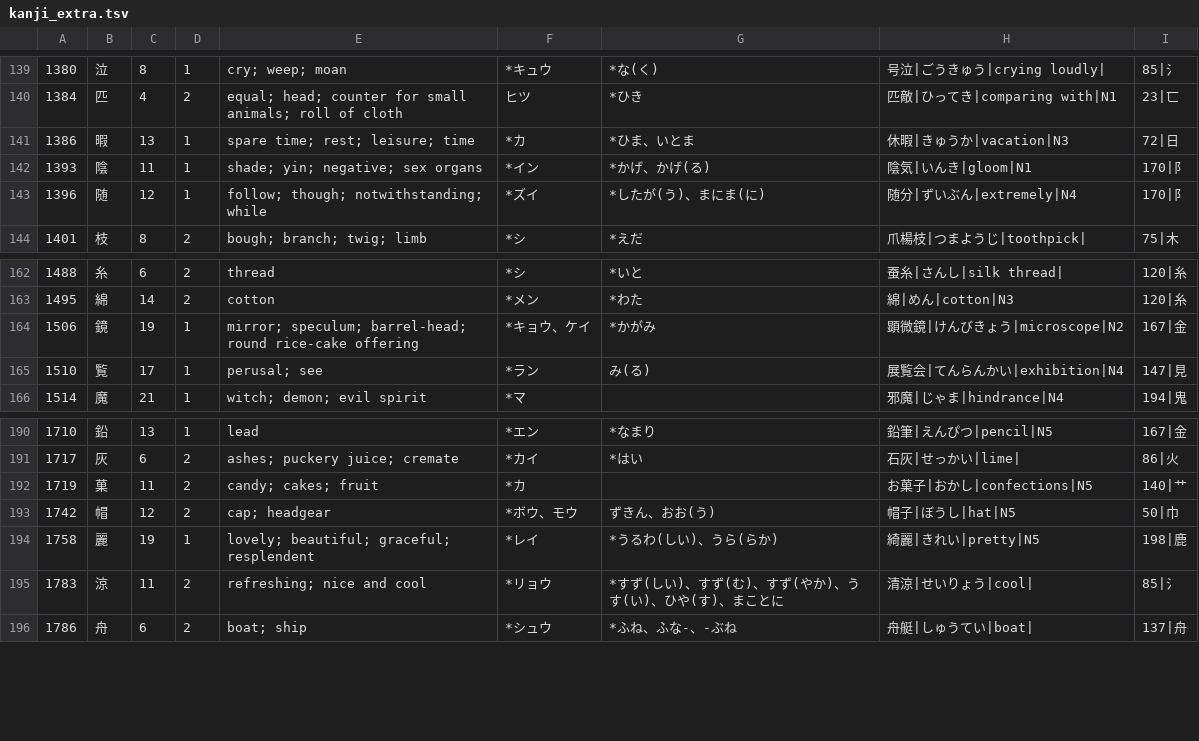
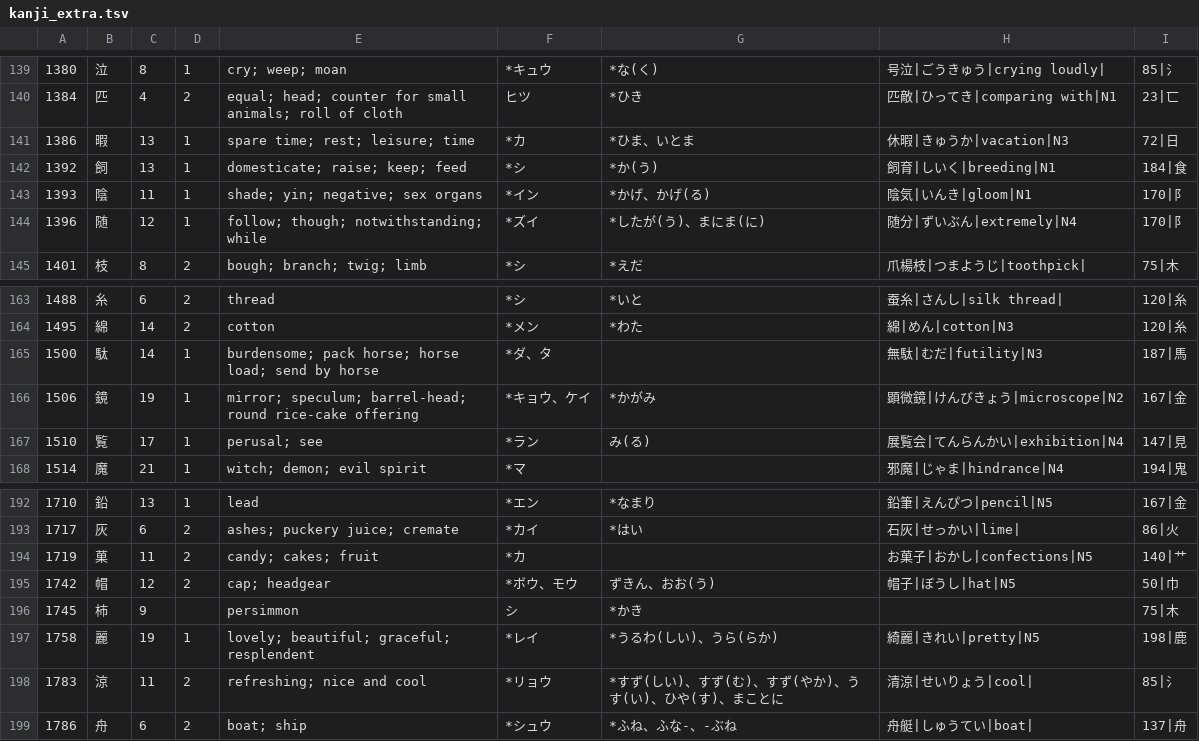
Before and after one commit to u-Shiyuh/notes-to-anki, a TSV file: kanji_extra.tsv, drawn as a sheet; only a part is shown, gaps mark what is left out.

```diff
--- a/kanji_extra.tsv
+++ b/kanji_extra.tsv
@@ -141,2 +141,3 @@
 1386	暇	13	1	spare time; rest; leisure; time	*カ	*ひま、いとま	休暇|きゅうか|vacation|N3	72|日
+1392	飼	13	1	domesticate; raise; keep; feed	*シ	*か(う)	飼育|しいく|breeding|N1	184|食
 1393	陰	11	1	shade; yin; negative; sex organs	*イン	*かげ、かげ(る)	陰気|いんき|gloom|N1	170|阝
@@ -163,2 +164,3 @@
 1495	綿	14	2	cotton	*メン	*わた	綿|めん|cotton|N3	120|糸
+1500	駄	14	1	burdensome; pack horse; horse load; send by horse	*ダ、タ		無駄|むだ|futility|N3	187|馬
 1506	鏡	19	1	mirror; speculum; barrel-head; round rice-cake offering	*キョウ、ケイ	*かがみ	顕微鏡|けんびきょう|microscope|N2	167|金
@@ -193,2 +195,3 @@
 1742	帽	12	2	cap; headgear	*ボウ、モウ	ずきん、おお(う)	帽子|ぼうし|hat|N5	50|巾
+1745	柿	9		persimmon	シ	*かき		75|木
 1758	麗	19	1	lovely; beautiful; graceful; resplendent	*レイ	*うるわ(しい)、うら(らか)	綺麗|きれい|pretty|N5	198|鹿
```
Also changed, not shown: radicals.tsv, verbs.tsv, 10 other files.
